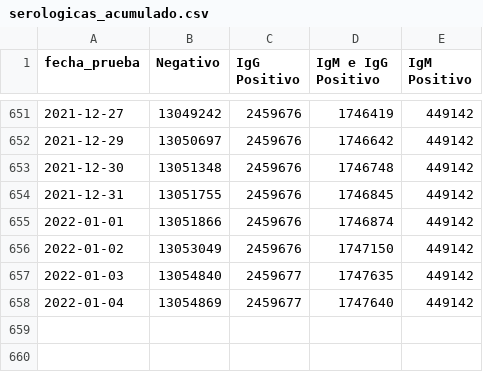
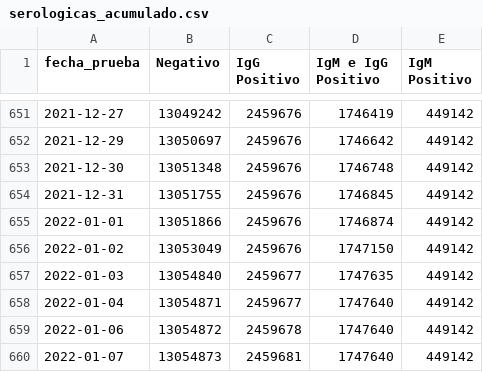
Before and after one commit to annaabsi/siscovid, a CSV file: resultados/serologicas_acumulado.csv, drawn as a sheet; only a part is shown, gaps mark what is left out.

```diff
--- a/resultados/serologicas_acumulado.csv
+++ b/resultados/serologicas_acumulado.csv
@@ -657,2 +657,4 @@ fecha_prueba,Negativo,IgG Positivo,IgM e IgG Positivo,IgM Positivo
 2022-01-03,13054840,2459677,1747635,449142
-2022-01-04,13054869,2459677,1747640,449142
+2022-01-04,13054871,2459677,1747640,449142
+2022-01-06,13054872,2459678,1747640,449142
+2022-01-07,13054873,2459681,1747640,449142
```
Also changed, not shown: resultados/antigeno.csv, resultados/antigeno_acumulado.csv, 8 other files.
